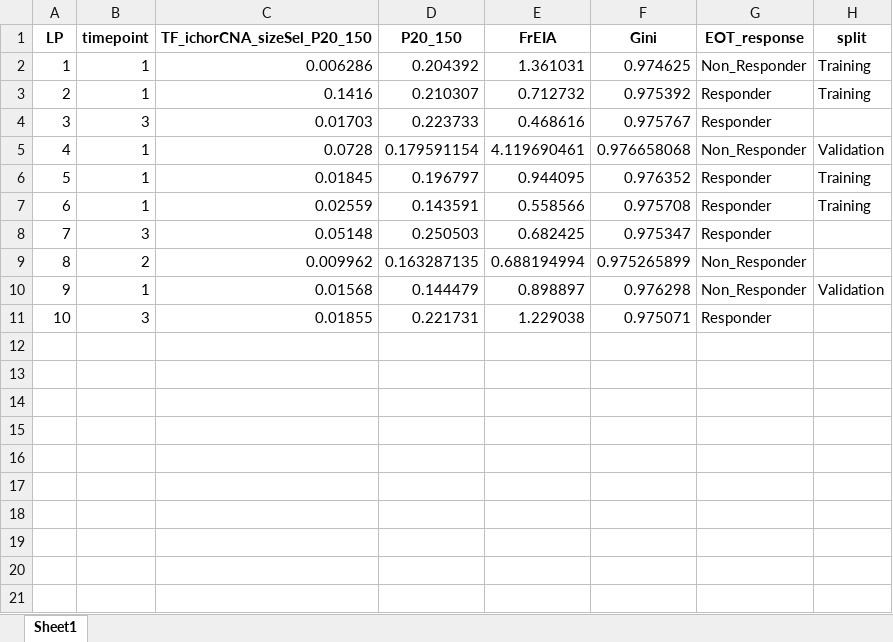
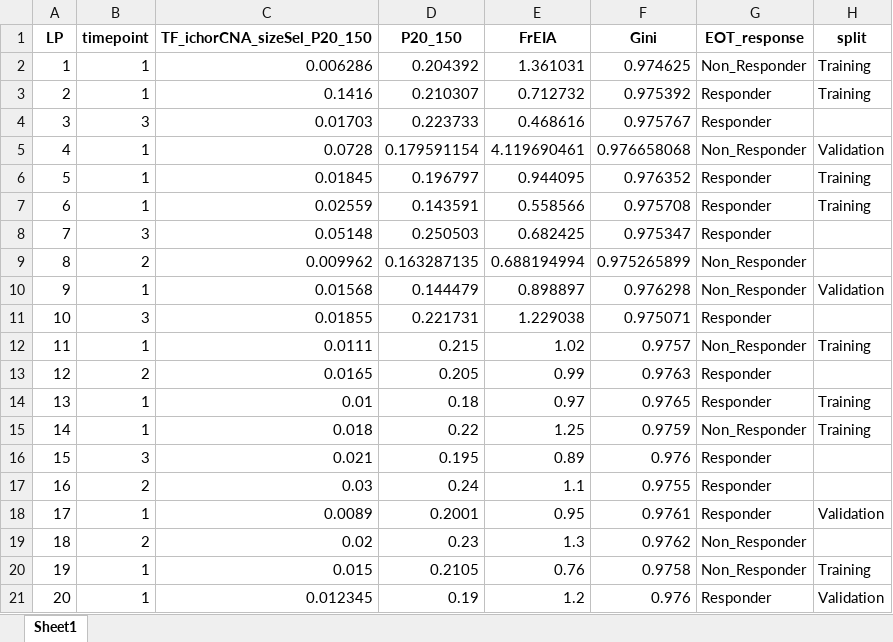
Before and after one commit to mouliere-lab/ACT-ML, an Excel workbook: data/dummy_data.xlsx, sheet Sheet1, drawn as a sheet; values as stored, in another font and other column widths than the file's, no borders; the diff names each change by its address in the sheet, - before the commit and + after, or states it on an @@ line.

Commit message:
Add files via upload

```diff
--- a/data/dummy_data.xlsx (sheet Sheet1)
+++ b/data/dummy_data.xlsx (sheet Sheet1)
+row 12: 11 | 1 | 0.0111 | 0.215 | 1.02 | 0.9757 | Non_Responder | Training
+row 13: 12 | 2 | 0.0165 | 0.205 | 0.99 | 0.9763 | Responder
+row 14: 13 | 1 | 0.01 | 0.18 | 0.97 | 0.9765 | Responder | Training
+row 15: 14 | 1 | 0.018 | 0.22 | 1.25 | 0.9759 | Non_Responder | Training
+row 16: 15 | 3 | 0.021 | 0.195 | 0.89 | 0.976 | Responder
+row 17: 16 | 2 | 0.03 | 0.24 | 1.1 | 0.9755 | Responder
+row 18: 17 | 1 | 0.0089 | 0.2001 | 0.95 | 0.9761 | Responder | Validation
+row 19: 18 | 2 | 0.02 | 0.23 | 1.3 | 0.9762 | Non_Responder
+row 20: 19 | 1 | 0.015 | 0.2105 | 0.76 | 0.9758 | Non_Responder | Training
+row 21: 20 | 1 | 0.012345 | 0.19 | 1.2 | 0.976 | Responder | Validation
```
